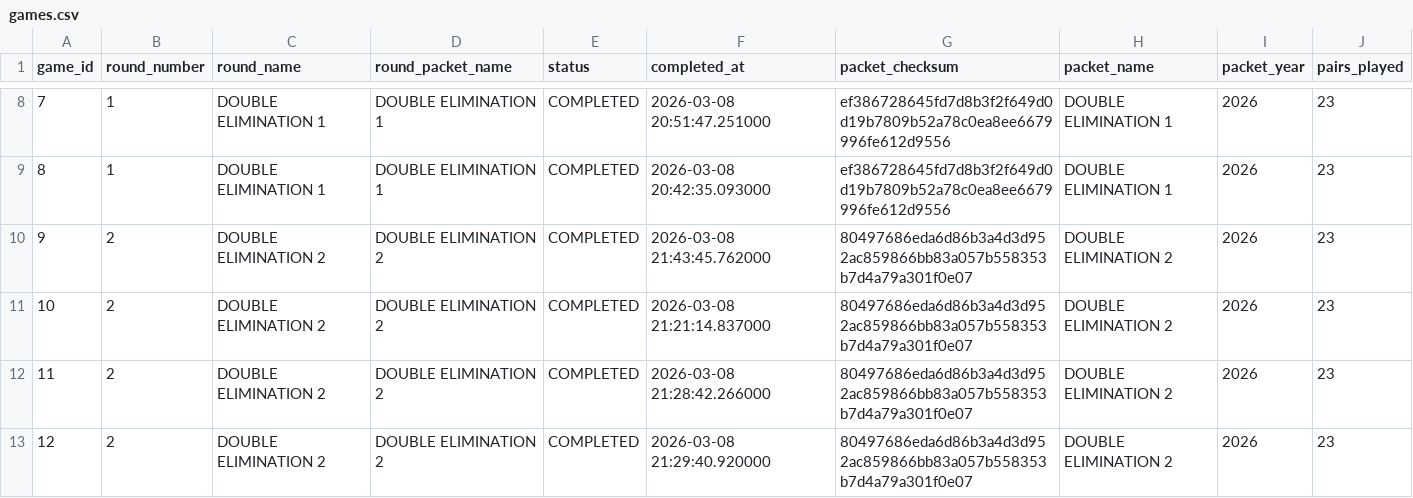
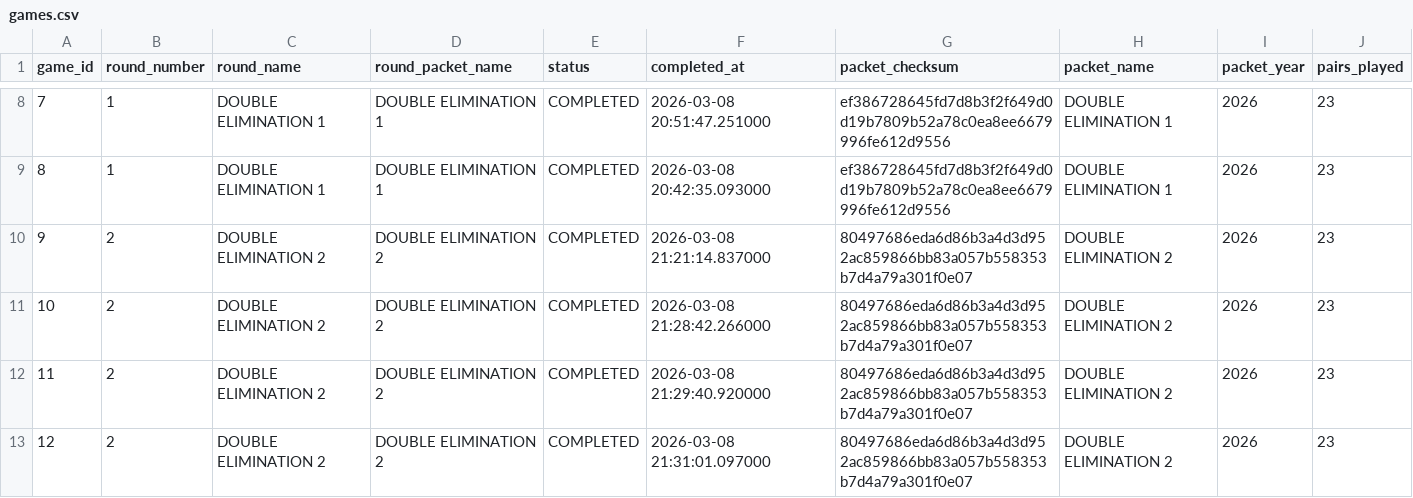
Before and after one commit to xpoes123/scibowl-org, a CSV file: stats/stanford-science-bowl/reports/playoffs/facts/games.csv, drawn as a sheet; only a part is shown, gaps mark what is left out; the shorter side is filled out with more unchanged rows; removed rows and columns are numbered as before the commit, all else as after; the diff names each change by its address in the sheet, - before the commit and + after, or states it on an @@ line.

```diff
--- a/stats/stanford-science-bowl/reports/playoffs/facts/games.csv
+++ b/stats/stanford-science-bowl/reports/playoffs/facts/games.csv
-row 10: 9 | 2 | DOUBLE ELIMINATION 2 | DOUBLE ELIMINATION 2 | COMPLETED | 2026-03-08 21:43:45.762000 | 80497686eda6d86b3a4d3d952ac859866bb83a057b558353b7d4a79a301f0e07 | DOUBLE ELIMINATION 2 | 2026 | 23
@@ column A (game_id) renumbered from row 10 down @@
```
Also changed, not shown: stats/stanford-science-bowl/reports/playoffs/facts/game_players.csv, stats/stanford-science-bowl/reports/playoffs/facts/game_players_by_category.csv, 18 other files.
